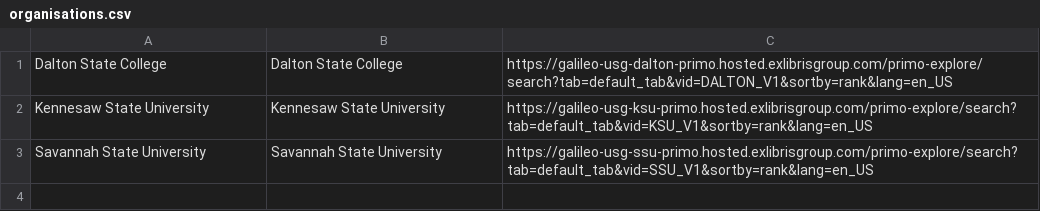
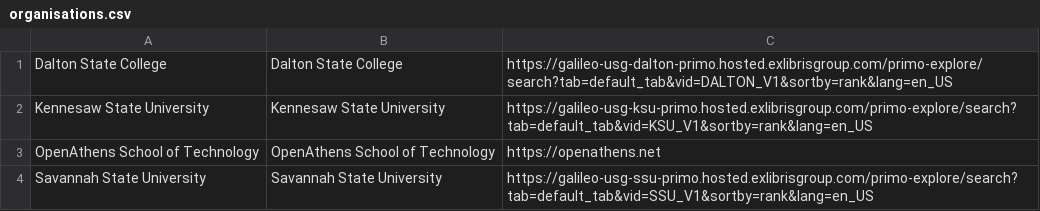
Before and after one commit to pembertonrw/my-organisation-urls, a CSV file: organisations.csv, drawn as a sheet.

Commit message:
Adding new org in

```diff
--- a/organisations.csv
+++ b/organisations.csv
@@ -2,2 +2,3 @@ Dalton State College, Dalton State College, https://galileo-usg-dalton-primo.hos
 Kennesaw State University, Kennesaw State University, https://galileo-usg-ksu-primo.hosted.exlibrisgroup.com/primo-explore/search?tab=default_tab&vid=KSU_V1&sortby=rank&lang=en_US
+OpenAthens School of Technology, OpenAthens School of Technology, https://openathens.net
 Savannah State University, Savannah State University, https://galileo-usg-ssu-primo.hosted.exlibrisgroup.com/primo-explore/search?tab=default_tab&vid=SSU_V1&sortby=rank&lang=en_US
```
